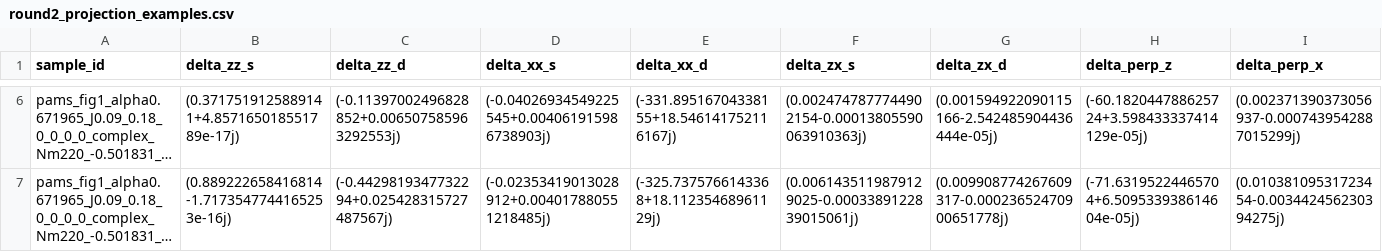
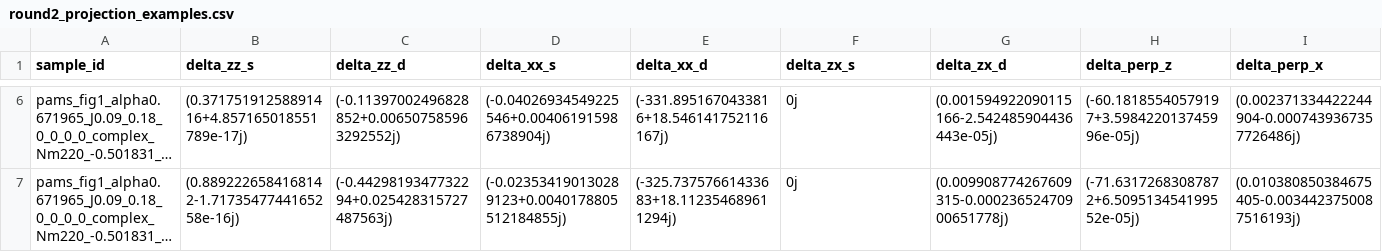
Before and after one commit to lbxuan25-code/AR, a CSV file: outputs/source/round2_projection_examples.csv, drawn as a sheet; only a part is shown, gaps mark what is left out; long unchanged cells end in …; the diff covers the shown part only; the diff names each change by its address in the sheet, - before the commit and + after, or states it on an @@ line.

```diff
--- a/outputs/source/round2_projection_examples.csv
+++ b/outputs/source/round2_projection_examples.csv
-B6 (delta_zz_s): (0.3717519125889141+4.857165018551789e-17j)
+B6 (delta_zz_s): (0.37175191258891416+4.857165018551789e-17j)
-C6 (delta_zz_d): (-0.11397002496828852+0.006507585963292553j)
+C6 (delta_zz_d): (-0.11397002496828852+0.006507585963292552j)
-D6 (delta_xx_s): (-0.04026934549225545+0.004061915986738903j)
+D6 (delta_xx_s): (-0.04026934549225546+0.004061915986738904j)
-E6 (delta_xx_d): (-331.89516704338155+18.546141752116167j)
+E6 (delta_xx_d): (-331.8951670433816+18.546141752116167j)
-F6 (delta_zx_s): (0.0024747877744902154-0.00013805590063910363j)
+F6 (delta_zx_s): 0j
-G6 (delta_zx_d): (0.001594922090115166-2.542485904436444e-05j)
+G6 (delta_zx_d): (0.001594922090115166-2.542485904436443e-05j)
-H6 (delta_perp_z): (-60.182044788625724+3.598433337414129e-05j)
+H6 (delta_perp_z): (-60.18185540579197+3.598422013745996e-05j)
-I6 (delta_perp_x): (0.002371390373056937-0.0007439542887015299j)
+I6 (delta_perp_x): (0.002371334422244904-0.0007439367357726486j)
-B7 (delta_zz_s): (0.889222658416814-1.7173547744165253e-16j)
+B7 (delta_zz_s): (0.8892226584168142-1.7173547744165258e-16j)
-C7 (delta_zz_d): (-0.4429819347732294+0.025428315727487567j)
+C7 (delta_zz_d): (-0.4429819347732294+0.025428315727487563j)
-D7 (delta_xx_s): (-0.02353419013028912+0.004017880551218485j)
+D7 (delta_xx_s): (-0.023534190130289123+0.0040178805512184855j)
-E7 (delta_xx_d): (-325.7375766143368+18.11235468961129j)
+E7 (delta_xx_d): (-325.73757661433683+18.112354689611294j)
-F7 (delta_zx_s): (0.0061435119879129025-0.0003389122839015061j)
+F7 (delta_zx_s): 0j
-G7 (delta_zx_d): (0.009908774267609317-0.00023652470900651778j)
+G7 (delta_zx_d): (0.009908774267609315-0.00023652470900651778j)
-H7 (delta_perp_z): (-71.63195224465704+6.509533938614604e-05j)
+H7 (delta_perp_z): (-71.63172683087872+6.509513454199552e-05j)
-I7 (delta_perp_x): (0.01038109531723454-0.003442456230394275j)
+I7 (delta_perp_x): (0.010380850384675405-0.0034423750087516193j)
```
Also changed, not shown: 1 added row, 1 removed row and 35 edited cells elsewhere in this file, outputs/source/ar_aware_projection_examples.csv, 10 other files.
